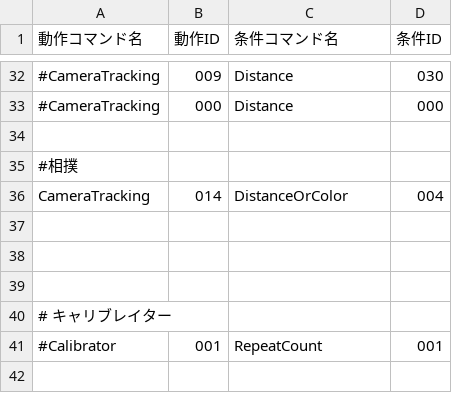
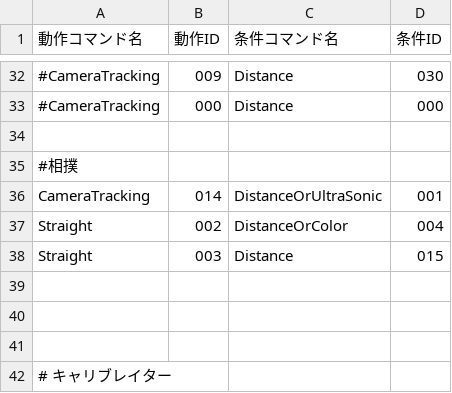
Before and after one commit to KatLab-MiyazakiUniv/etrobocon2026, a CSV file: datafiles/commands/Area/LineTraceLeft.csv, drawn as a sheet; only a part is shown, gaps mark what is left out; the shorter side is filled out with more unchanged rows.

```diff
--- a/datafiles/commands/Area/LineTraceLeft.csv
+++ b/datafiles/commands/Area/LineTraceLeft.csv
@@ -35,3 +35,5 @@
 #相撲
-CameraTracking,014,DistanceOrColor,004
+CameraTracking,014,DistanceOrUltraSonic,001
+Straight,002,DistanceOrColor,004
+Straight,003,Distance,015
 
```
Also changed, not shown: datafiles/commands/Motions/CameraTracking.csv, 3 other files.
